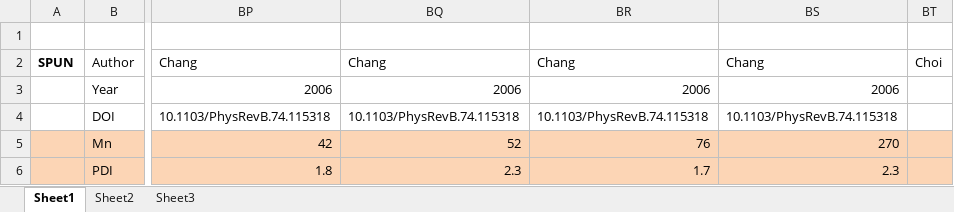
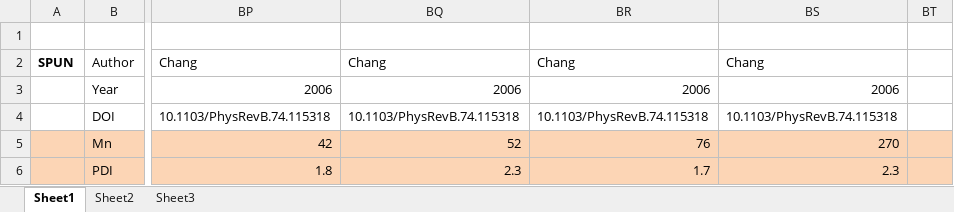
Before and after one commit to Imperssonator/Sudden_Valley, an Excel workbook: OFET fab table copy.xlsx, sheet Sheet1, drawn as a sheet; only a part is shown, gaps mark what is left out; values as stored, in another font and other column widths than the file's, no borders; charts and pictures not drawn; the diff names each change by its address in the sheet, - before the commit and + after, or states it on an @@ line.

```diff
--- a/OFET fab table copy.xlsx (sheet Sheet1)
+++ b/OFET fab table copy.xlsx (sheet Sheet1)
-BT2: Choi
+BT2: (empty)
```
Also changed, not shown: charts or pictures, 3 other files.
